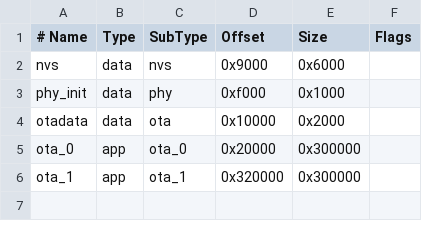
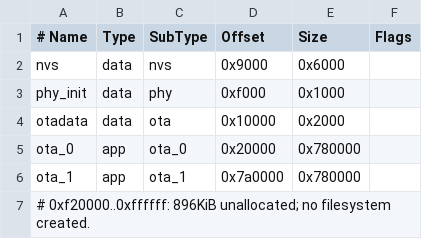
Before and after one commit to billxc/epaper-clock, a CSV file: partitions.csv, drawn as a sheet.

```diff
--- a/partitions.csv
+++ b/partitions.csv
@@ -4,3 +4,4 @@ phy_init, data, phy, 0xf000, 0x1000,
 otadata, data, ota, 0x10000, 0x2000,
-ota_0, app, ota_0, 0x20000, 0x300000,
-ota_1, app, ota_1, 0x320000, 0x300000,
+ota_0, app, ota_0, 0x20000, 0x780000,
+ota_1, app, ota_1, 0x7a0000, 0x780000,
+# 0xf20000..0xffffff: 896KiB unallocated; no filesystem created.
```
Also changed, not shown: 6 other files.
